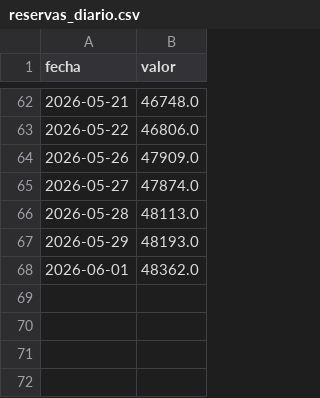
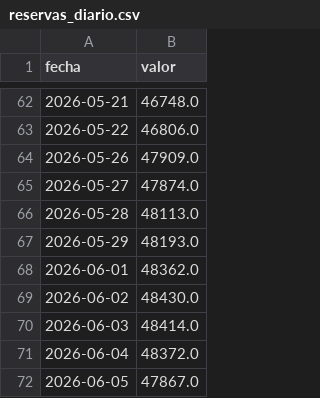
Before and after one commit to IronCondorBursatil/MonitorMercadoArgy, a CSV file: data/history/reservas_diario.csv, drawn as a sheet; only a part is shown, gaps mark what is left out; the diff names each change by its address in the sheet, - before the commit and + after, or states it on an @@ line.

```diff
--- a/data/history/reservas_diario.csv
+++ b/data/history/reservas_diario.csv
+row 69: 2026-06-02 | 48430.0
+row 70: 2026-06-03 | 48414.0
+row 71: 2026-06-04 | 48372.0
+row 72: 2026-06-05 | 47867.0
```
Also changed, not shown: data/history/a3500_diario.csv, data/history/bei_diario.csv, 3 other files.
